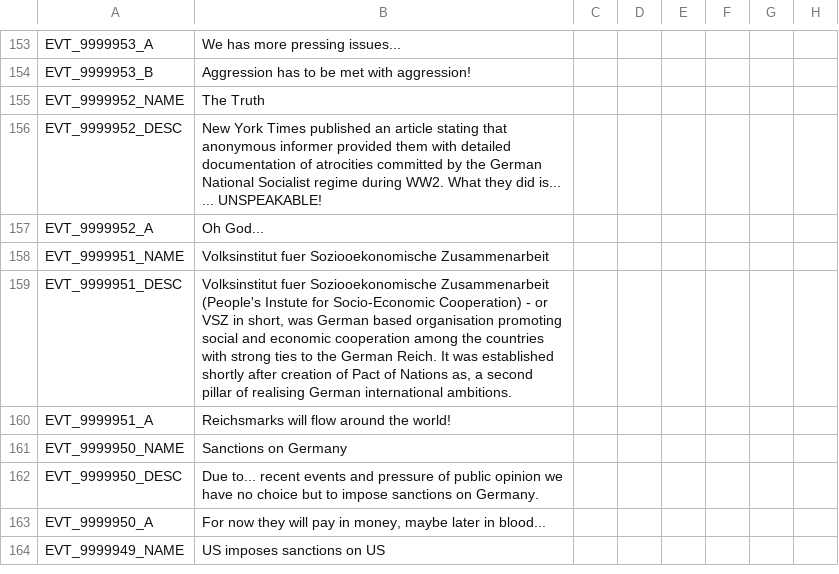
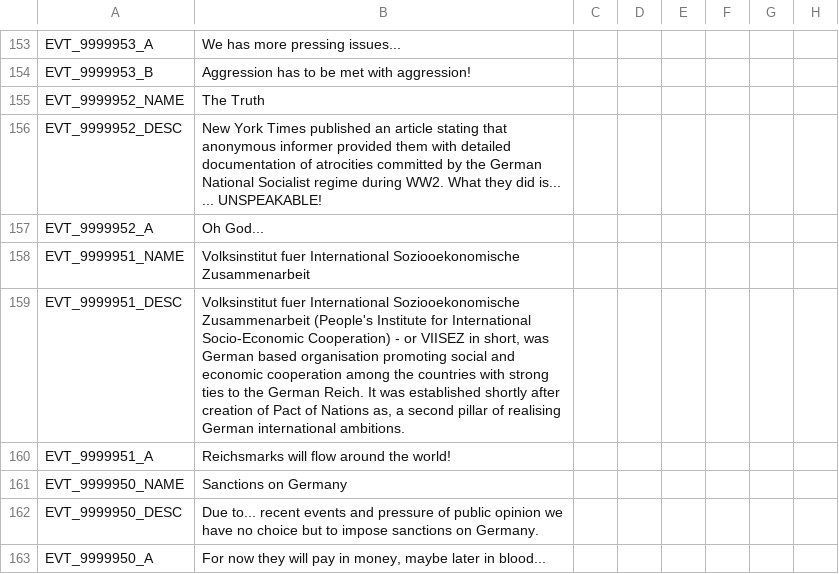
Before and after one commit to Mitusonator/Teufelspakt, a CSV file: Teufelspakt/localisation/1TP_events.csv, drawn as a sheet; only a part is shown, gaps mark what is left out; the shorter side is filled out with more unchanged rows; the diff names each change by its address in the sheet, - before the commit and + after, or states it on an @@ line.

```diff
--- a/Teufelspakt/localisation/1TP_events.csv
+++ b/Teufelspakt/localisation/1TP_events.csv
-B158: Volksinstitut fuer Soziooekonomische Zusammenarbeit
+B158: Volksinstitut fuer International Soziooekonomische Zusammenarbeit
-B159: Volksinstitut fuer Soziooekonomische Zusammenarbeit (People's Instute for Socio-Economic Cooperation) - or VSZ in short,…
+B159: Volksinstitut fuer International Soziooekonomische Zusammenarbeit (People's Institute for International Socio-Economic Cooperation) - or VIISEZ in short,…
```
Also changed, not shown: Teufelspakt/localisation/Essential Localisation 2.csv, Teufelspakt/localisation/Essential Localisation.csv, 18 other files.
